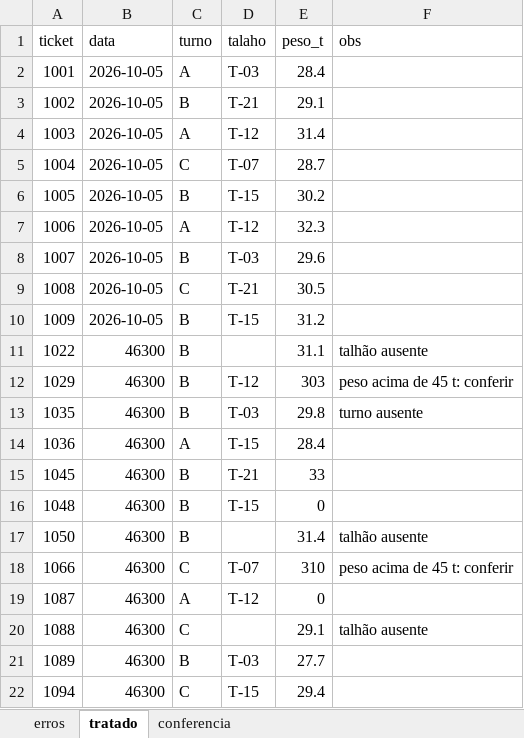
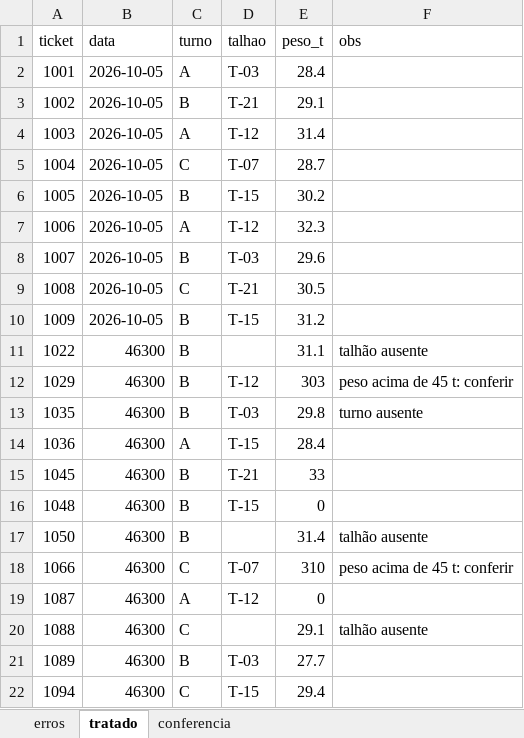
Before and after one commit to Flaviiane1/UC03_Banco_de_dados, an Excel workbook: banco_de_dados/aula-02/pesagens-tratado.xlsx, sheet tratado, drawn as a sheet; values as stored, in another font and other column widths than the file's, no borders; the diff names each change by its address in the sheet, - before the commit and + after, or states it on an @@ line.

```diff
--- a/banco_de_dados/aula-02/pesagens-tratado.xlsx (sheet tratado)
+++ b/banco_de_dados/aula-02/pesagens-tratado.xlsx (sheet tratado)
-D1: talaho
+D1: talhao
```
Also changed, not shown: 2 other files.
